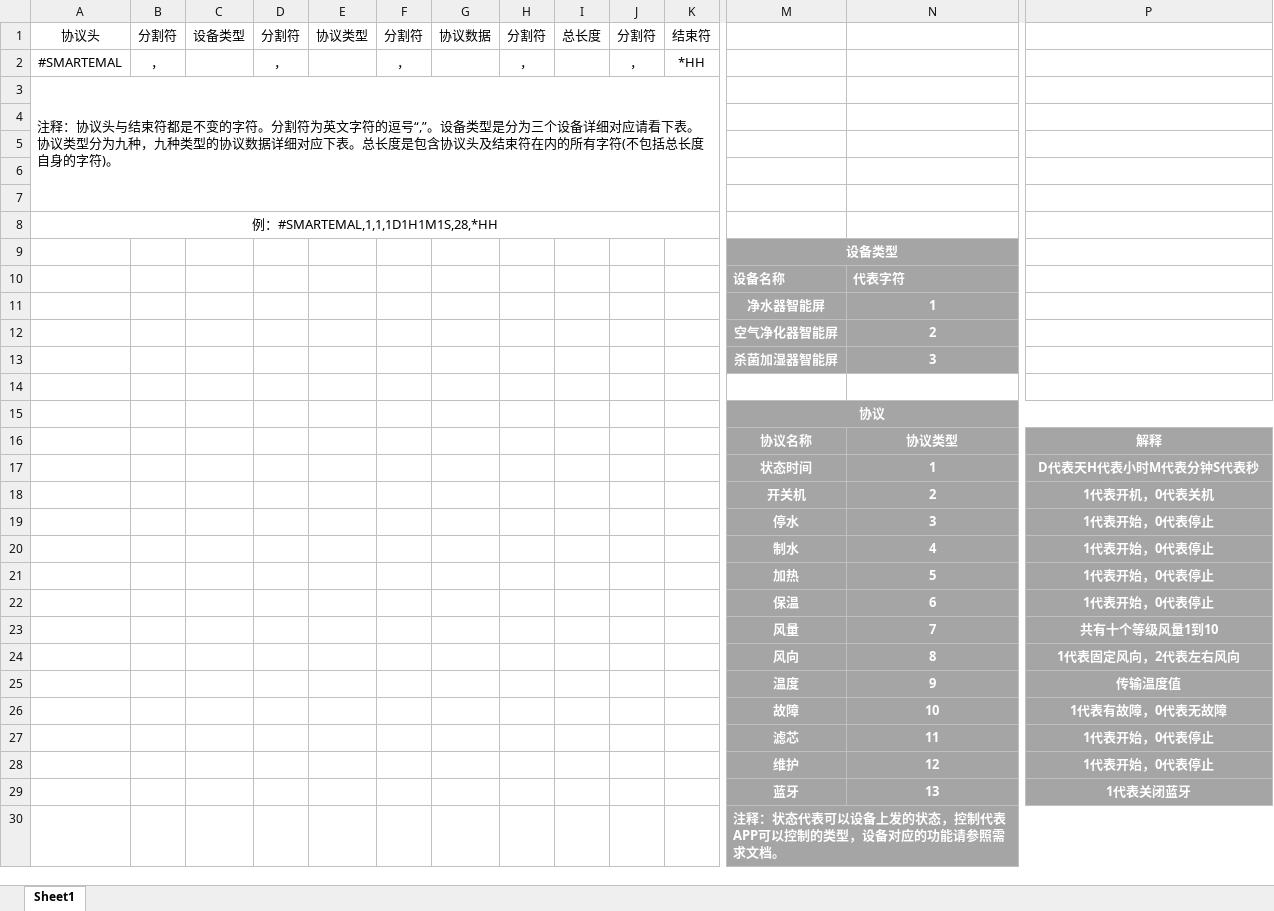
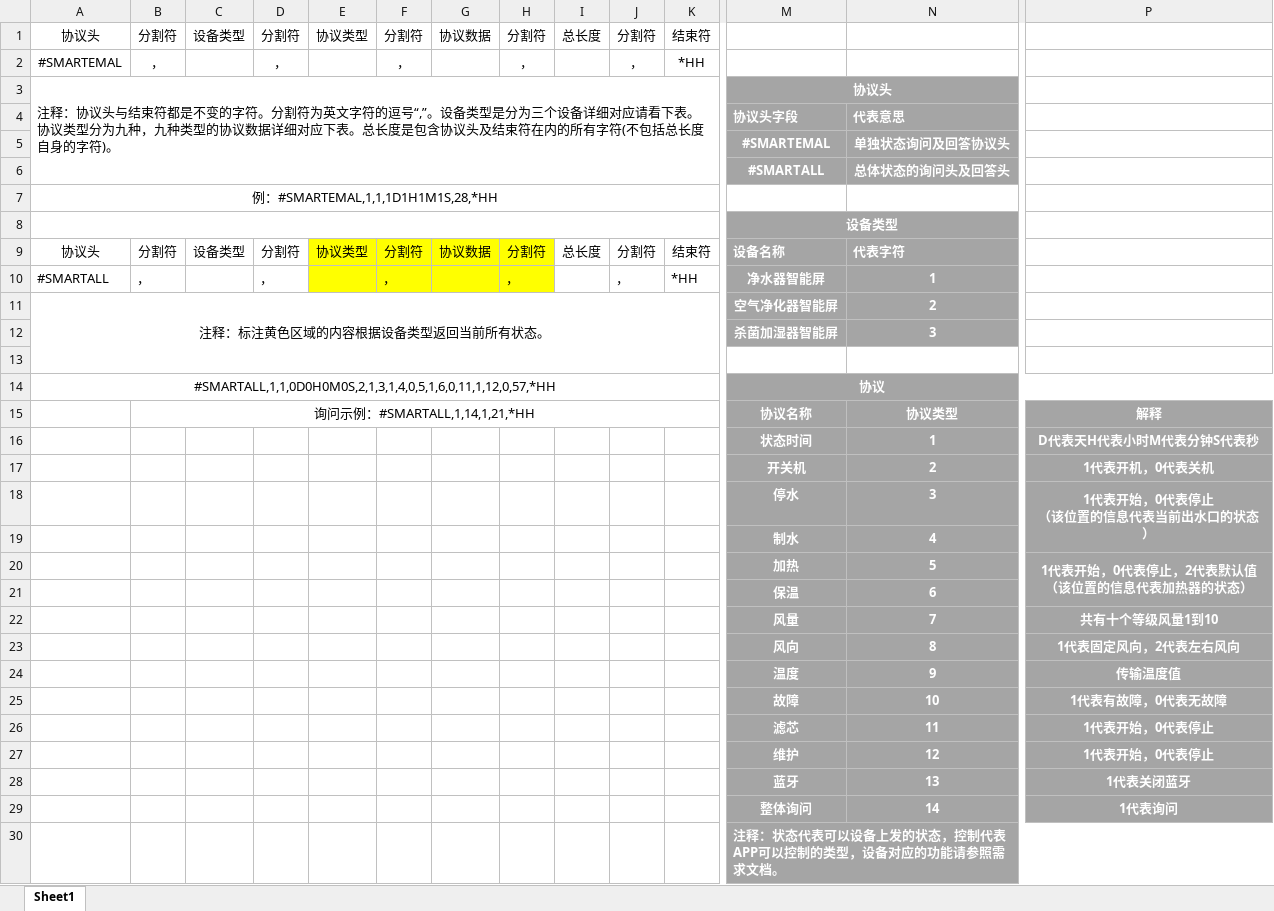
Before and after one commit to yibeiliu/SmartHomeControl, an Excel workbook: documents/整体协议.xlsx, sheet Sheet1, drawn as a sheet; only a part is shown, gaps mark what is left out; values as stored, in another font and other column widths than the file's, no borders; removed rows and columns are numbered as before the commit, all else as after; rows hold the shown columns only; ↵ is a line break in a cell; the diff names each change by its address in the sheet, - before the commit and + after, or states it on an @@ line.

```diff
--- a/documents/整体协议.xlsx (sheet Sheet1)
+++ b/documents/整体协议.xlsx (sheet Sheet1)
-M3: (empty)
+M3: 协议头
-M3:N6 fill: none
+M3:N6 fill: #A5A5A5
+M3:N3 merged
-row 4: (empty)
+row 4:  |  |  |  |  |  |  |  |  |  |  | 协议头字段 | 代表意思
-row 5: (empty)
+row 5:  |  |  |  |  |  |  |  |  |  |  | #SMARTEMAL | 单独状态询问及回答协议头
-row 6: (empty)
+row 6:  |  |  |  |  |  |  |  |  |  |  | #SMARTALL | 总体状态的询问头及回答头
-row 7: (empty)
+A8:K8 merged
-row 10:  |  |  |  |  |  |  |  |  |  |  | 设备名称 | 代表字符
-row 11:  |  |  |  |  |  |  |  |  |  |  | 净水器智能屏 | 1
+row 9: 协议头 | 分割符 | 设备类型 | 分割符 | 协议类型 | 分割符 | 协议数据 | 分割符 | 总长度 | 分割符 | 结束符 | 设备名称 | 代表字符
+row 10: #SMARTALL | ， |  | ， |  | ， |  | ， |  | ， | *HH | 净水器智能屏 | 1
-A11: (empty)
+A11: 注释：标注黄色区域的内容根据设备类型返回当前所有状态。
+A11:K13 merged
-A14: (empty)
+A14: #SMARTALL,1,1,0D0H0M0S,2,1,3,1,4,0,5,1,6,0,11,1,12,0,57,*HH
+A14:K14 merged
-B15: (empty)
+B15: 询问示例：#SMARTALL,1,14,1,21,*HH
+B15:K15 merged
-P18: 1代表开始，0代表停止
+P18: 1代表开始，0代表停止 ↵ （该位置的信息代表当前出水口的状态）
+P18:P19 merged
-P19: 1代表开始，0代表停止
+P19: (empty)
-P20: 1代表开始，0代表停止
+P20: 1代表开始，0代表停止，2代表默认值 ↵ （该位置的信息代表加热器的状态）
+P20:P21 merged
-P21: 1代表开始，0代表停止
+P21: (empty)
+row 29:  |  |  |  |  |  |  |  |  |  |  | 整体询问 | 14 | 1代表询问
```
Also changed, not shown: 14 other files.
